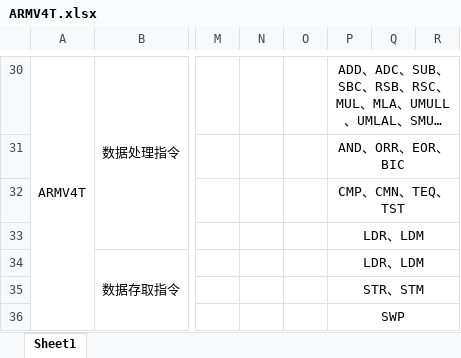
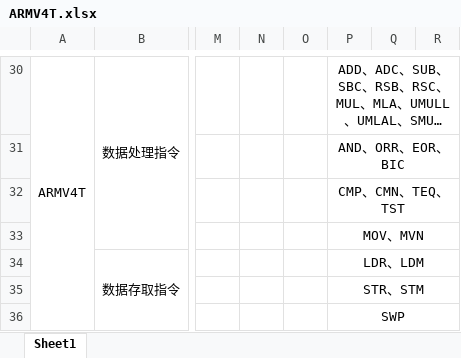
Before and after one commit to aksunlight/mgba-0.1.1-notes, an Excel workbook: reference/ARMV4T.xlsx, sheet Sheet1, drawn as a sheet; only a part is shown, gaps mark what is left out; long unchanged cells end in …; values as stored, in another font and other column widths than the file's, no borders; the diff names each change by its address in the sheet, - before the commit and + after, or states it on an @@ line.

```diff
--- a/reference/ARMV4T.xlsx (sheet Sheet1)
+++ b/reference/ARMV4T.xlsx (sheet Sheet1)
-P33: LDR、LDM
+P33: MOV、MVN
```
Also changed, not shown: 2 other files.
